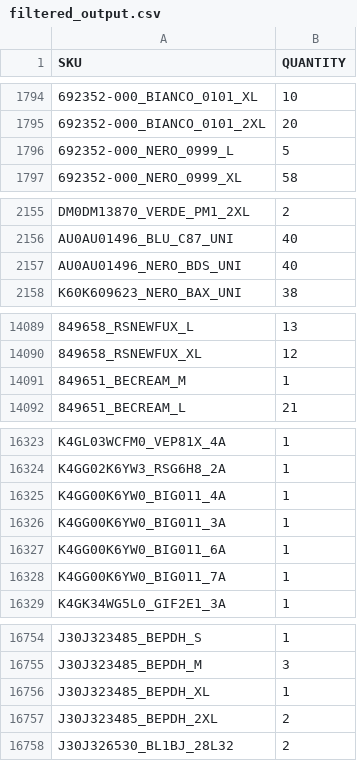
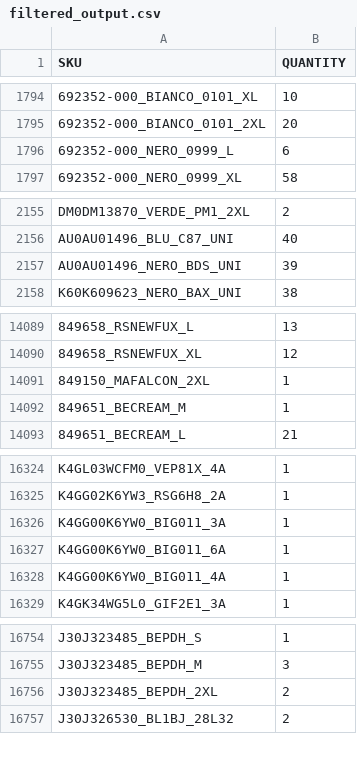
Before and after one commit to Camarolli9979797/wp_all_import, a CSV file: filtered_output.csv, drawn as a sheet; only a part is shown, gaps mark what is left out; removed rows and columns are numbered as before the commit, all else as after; the diff covers the shown part only; the diff names each change by its address in the sheet, - before the commit and + after, or states it on an @@ line.

Commit message:
Updated CSV following transformation with combo.py and brand.py

```diff
--- a/filtered_output.csv
+++ b/filtered_output.csv
-B1796 (QUANTITY): 5
+B1796 (QUANTITY): 6
-B2157 (QUANTITY): 40
+B2157 (QUANTITY): 39
+row 14091: 849150_MAFALCON_2XL | 1
-row 16325: K4GG00K6YW0_BIG011_4A | 1
-A16328 (SKU): K4GG00K6YW0_BIG011_7A
+A16328 (SKU): K4GG00K6YW0_BIG011_4A
-row 16756: J30J323485_BEPDH_XL | 1
```
Also changed, not shown: 2 edited cells elsewhere in this file.
